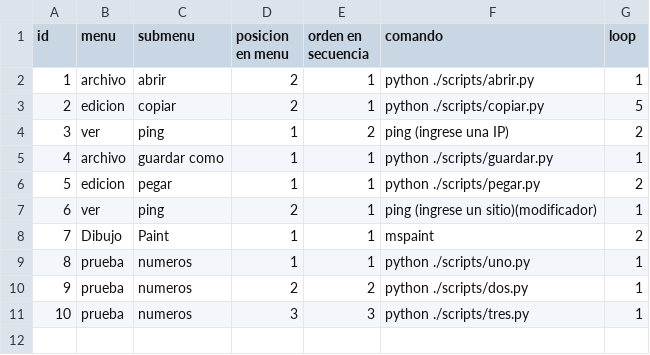
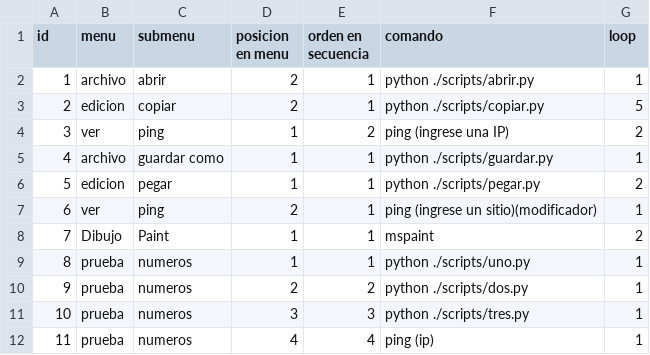
Before and after one commit to alete89/PyCGI, a CSV file: tablaDeSecuencias.csv, drawn as a sheet; the diff names each change by its address in the sheet, - before the commit and + after, or states it on an @@ line.

Commit message:
prueba con un parámetro luego de scritps sin parámetros.

```diff
--- a/tablaDeSecuencias.csv
+++ b/tablaDeSecuencias.csv
+row 12: 11 | prueba | numeros | 4 | 4 | ping (ip) | 1
```
